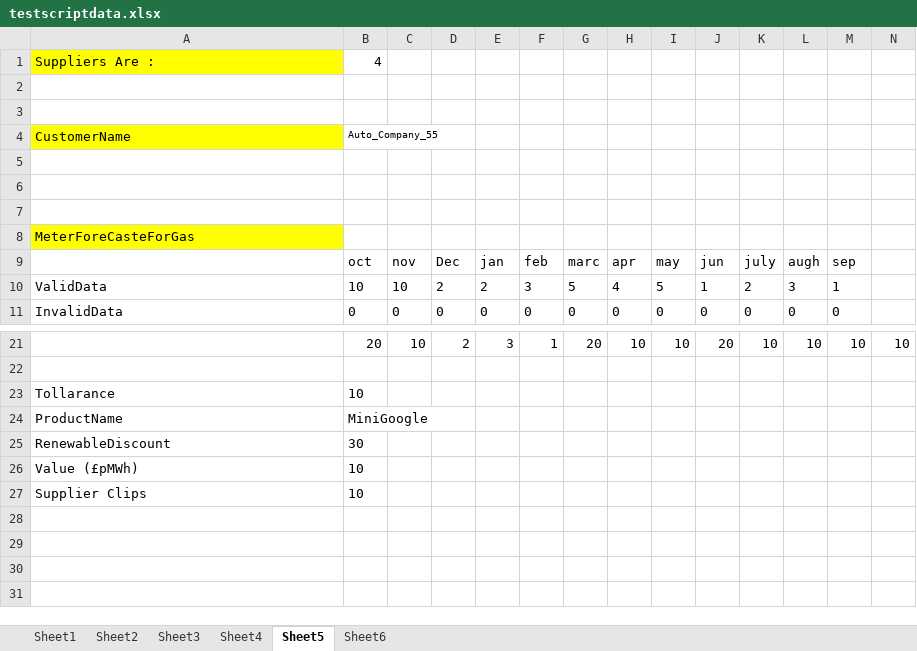
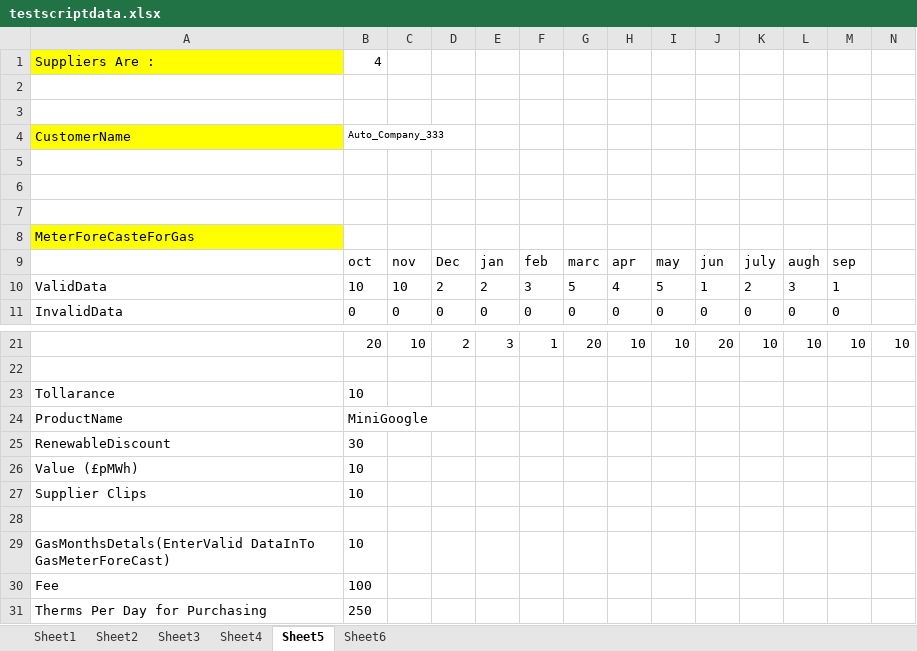
Before and after one commit to amitavgautam123/OpenEnergyMarket, an Excel workbook: data/testscriptdata.xlsx, sheet Sheet5, drawn as a sheet; only a part is shown, gaps mark what is left out; values as stored, in another font and other column widths than the file's, no borders; rows hold the shown columns only; the diff names each change by its address in the sheet, - before the commit and + after, or states it on an @@ line.

```diff
--- a/data/testscriptdata.xlsx (sheet Sheet5)
+++ b/data/testscriptdata.xlsx (sheet Sheet5)
-B4: Auto_Company_55
+B4: Auto_Company_333
+row 28: (empty)
+row 29: GasMonthsDetals(EnterValid DataInTo GasMeterForeCast) | 10
+row 30: Fee | 100
+row 31: Therms Per Day for Purchasing | 250
```
Also changed, not shown: 9 other files.
